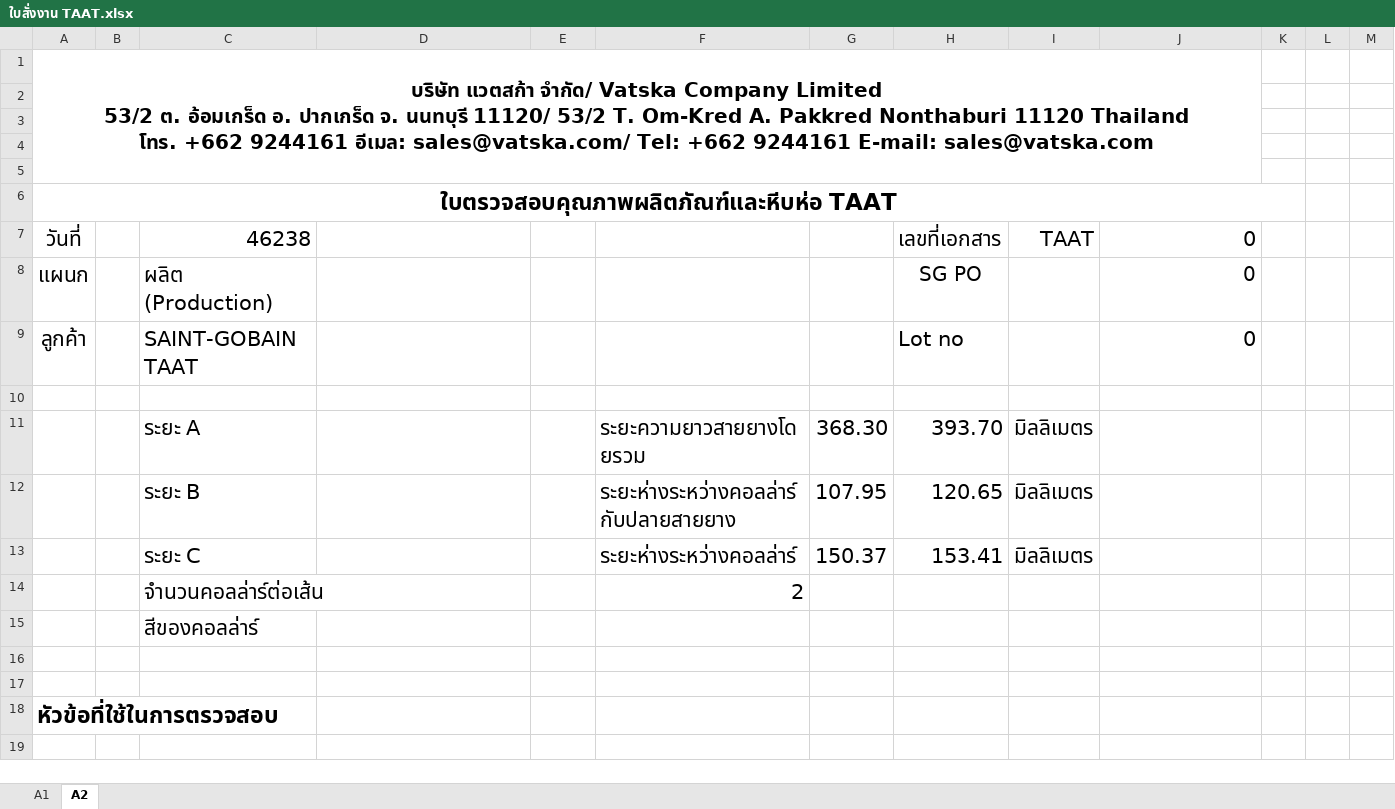
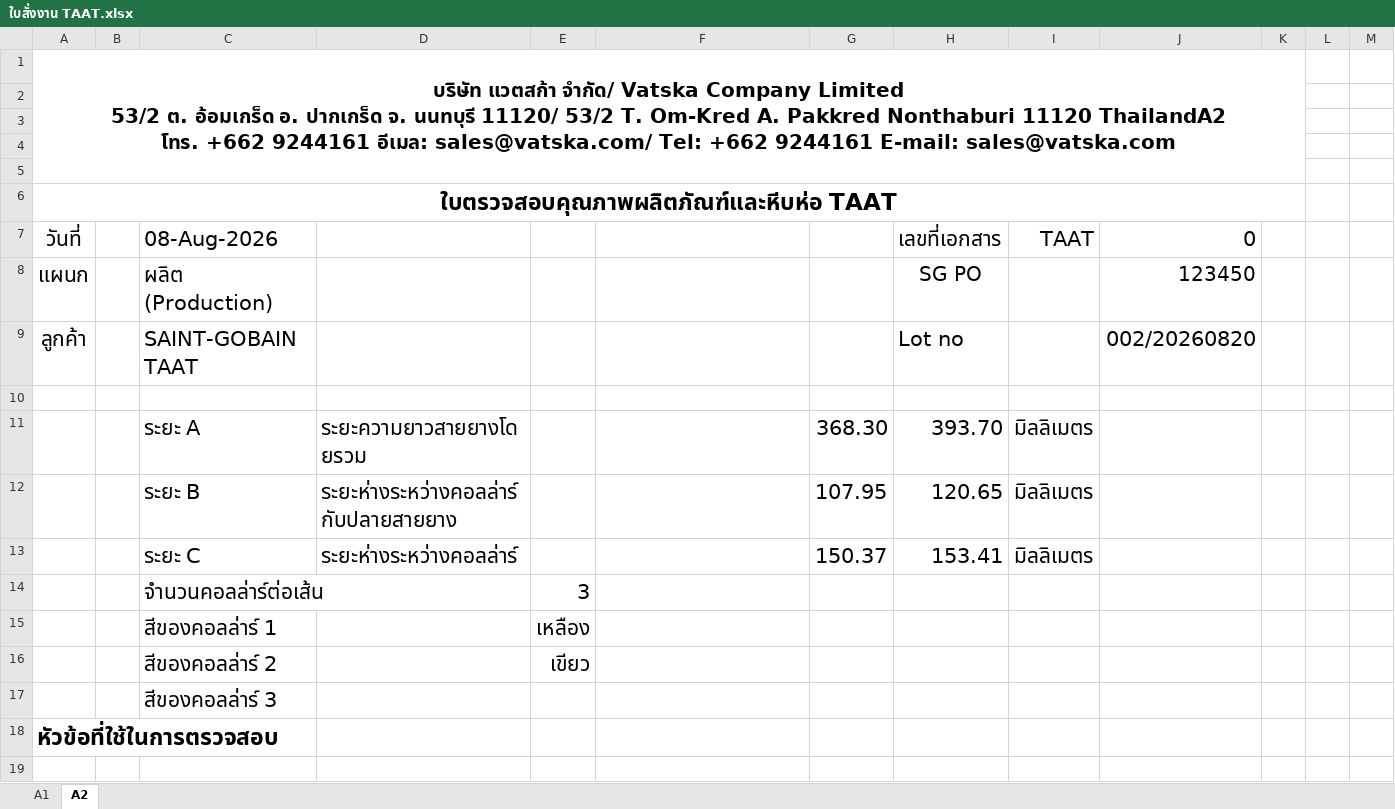
Before and after one commit to paisirimanuwat2003-byte/Vatska_Label_Sticker, an Excel workbook: examples/TAAT/ใบสั่งงาน TAAT.xlsx, sheet A2, drawn as a sheet; only a part is shown; values as stored, in another font and other column widths than the file's, no borders; charts and pictures not drawn; removed rows and columns are numbered as before the commit, all else as after; the diff covers the shown part only; the diff names each change by its address in the sheet, - before the commit and + after, or states it on an @@ line.

```diff
--- a/examples/TAAT/ใบสั่งงาน TAAT.xlsx (sheet A2)
+++ b/examples/TAAT/ใบสั่งงาน TAAT.xlsx (sheet A2)
@@ column A (วันที่) renumbered in row 1 @@
-A1:J5 merged
+A1:K5 merged
-C7: 46238
+C7: 08-Aug-2026
-J8 (0): 0
+J8 (0): 123450
-J9 (0): 0
+J9 (0): 002/20260820
-D11: (empty)
+D11: ระยะความยาวสายยางโดยรวม
-F11: ระยะความยาวสายยางโดยรวม
+F11: (empty)
-D12: (empty)
+D12: ระยะห่างระหว่างคอลล่าร์กับปลายสายยาง
-F12: ระยะห่างระหว่างคอลล่าร์กับปลายสายยาง
+F12: (empty)
-D13: (empty)
+D13: ระยะห่างระหว่างคอลล่าร์
-F13: ระยะห่างระหว่างคอลล่าร์
+F13: (empty)
-row 14:  |  | จำนวนคอลล่าร์ต่อเส้น |  |  | 2
+row 14:  |  | จำนวนคอลล่าร์ต่อเส้น |  | 3
+row 15:  |  | สีของคอลล่าร์ 1 |  | เหลือง
+row 16:  |  | สีของคอลล่าร์ 2 |  | เขียว
-C17 (08-Aug-2026): สีของคอลล่าร์
+C17 (08-Aug-2026): สีของคอลล่าร์ 3
-row 16: (empty)
-row 17: (empty)
```
Also changed, not shown: 1 added row and 22 edited cells elsewhere in this sheet, sheet A1, formulas that keep their value, hidden cells, charts or pictures, 5 other files.
